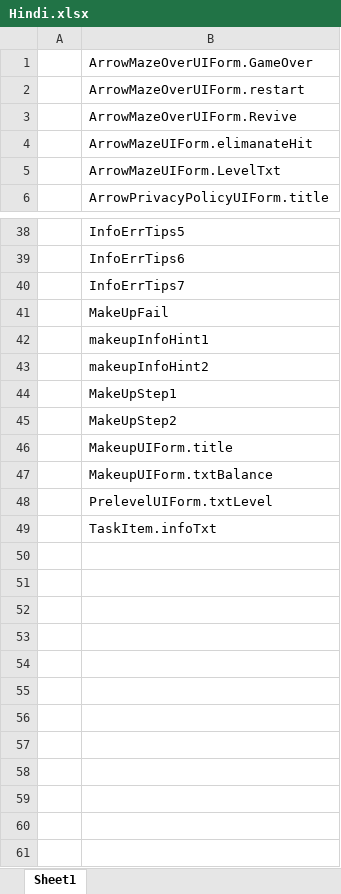
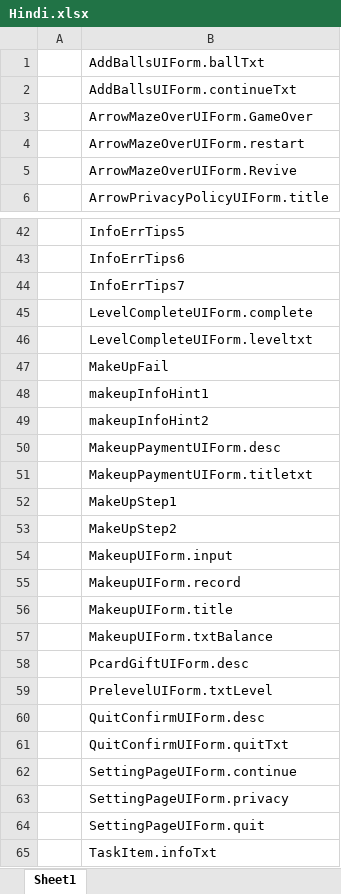
Before and after one commit to HoXoRo/smash, an Excel workbook: AAAGameData/Languages/Hindi.xlsx, sheet Sheet1, drawn as a sheet; only a part is shown, gaps mark what is left out; values as stored, in another font and other column widths than the file's, no borders; charts and pictures not drawn; removed rows and columns are numbered as before the commit, all else as after; the diff covers the shown part only; the diff names each change by its address in the sheet, - before the commit and + after, or states it on an @@ line.

```diff
--- a/AAAGameData/Languages/Hindi.xlsx (sheet Sheet1)
+++ b/AAAGameData/Languages/Hindi.xlsx (sheet Sheet1)
+row 1:  | AddBallsUIForm.ballTxt
+row 2:  | AddBallsUIForm.continueTxt
-row 4:  | ArrowMazeUIForm.elimanateHit
-row 5:  | ArrowMazeUIForm.LevelTxt
+row 45:  | LevelCompleteUIForm.complete
+row 46:  | LevelCompleteUIForm.leveltxt
+row 50:  | MakeupPaymentUIForm.desc
+row 51:  | MakeupPaymentUIForm.titletxt
+row 54:  | MakeupUIForm.input
+row 55:  | MakeupUIForm.record
+row 58:  | PcardGiftUIForm.desc
+row 60:  | QuitConfirmUIForm.desc
+row 61:  | QuitConfirmUIForm.quitTxt
+row 62:  | SettingPageUIForm.continue
+row 63:  | SettingPageUIForm.privacy
+row 64:  | SettingPageUIForm.quit
```
Also changed, not shown: 4 added rows elsewhere in this sheet, charts or pictures, AAAGameData/Languages/English.xlsx, AAAGameData/Languages/PortugueseBrazil.xlsx, 34 other files.
